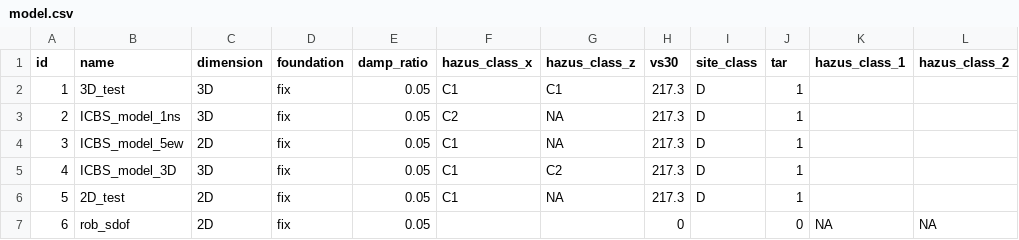
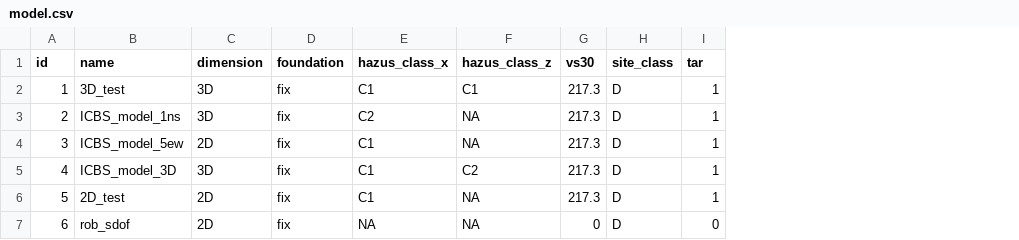
Before and after one commit to dustin-cook/Opensees, a CSV file: inputs/model.csv, drawn as a sheet; removed rows and columns are numbered as before the commit, all else as after; the diff names each change by its address in the sheet, - before the commit and + after, or states it on an @@ line.

```diff
--- a/inputs/model.csv
+++ b/inputs/model.csv
-column E (damp_ratio), rows 2-7: all 0.05
-column K (hazus_class_1), row 7: NA
-column L (hazus_class_2), row 7: NA
-E7 (hazus_class_x): (empty)
+E7 (hazus_class_x): NA
-F7 (hazus_class_z): (empty)
+F7 (hazus_class_z): NA
-H7 (site_class): (empty)
+H7 (site_class): D
```
Also changed, not shown: 9 other files.
